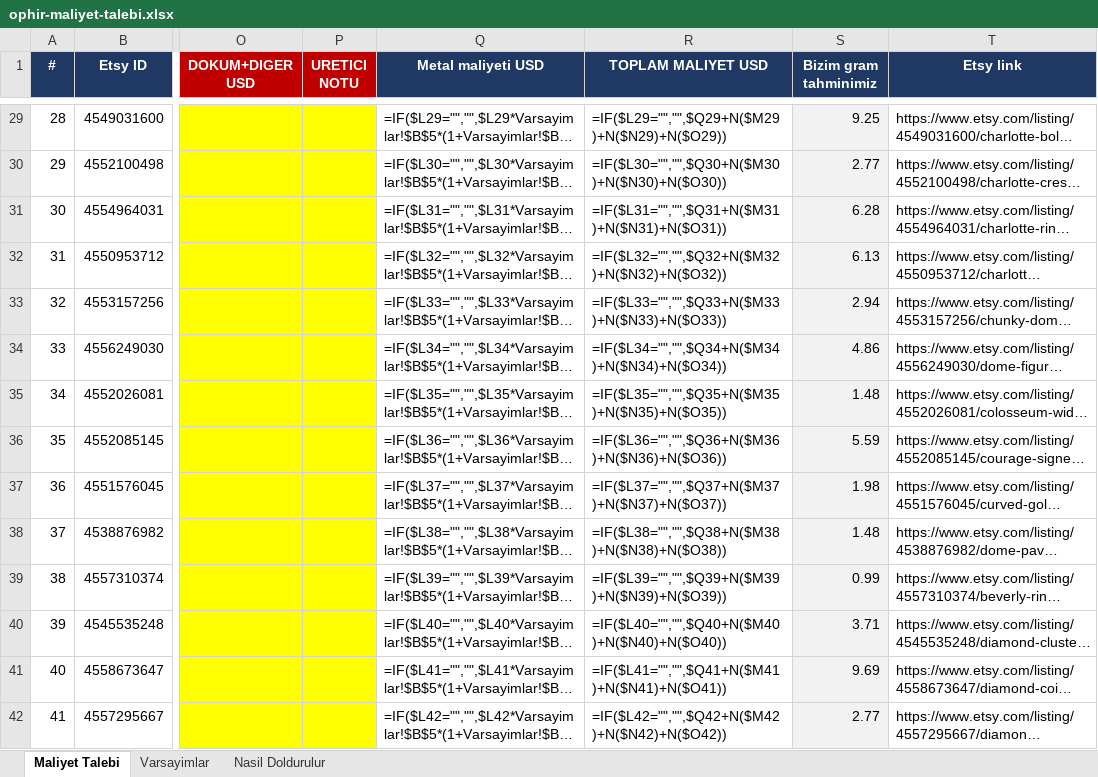
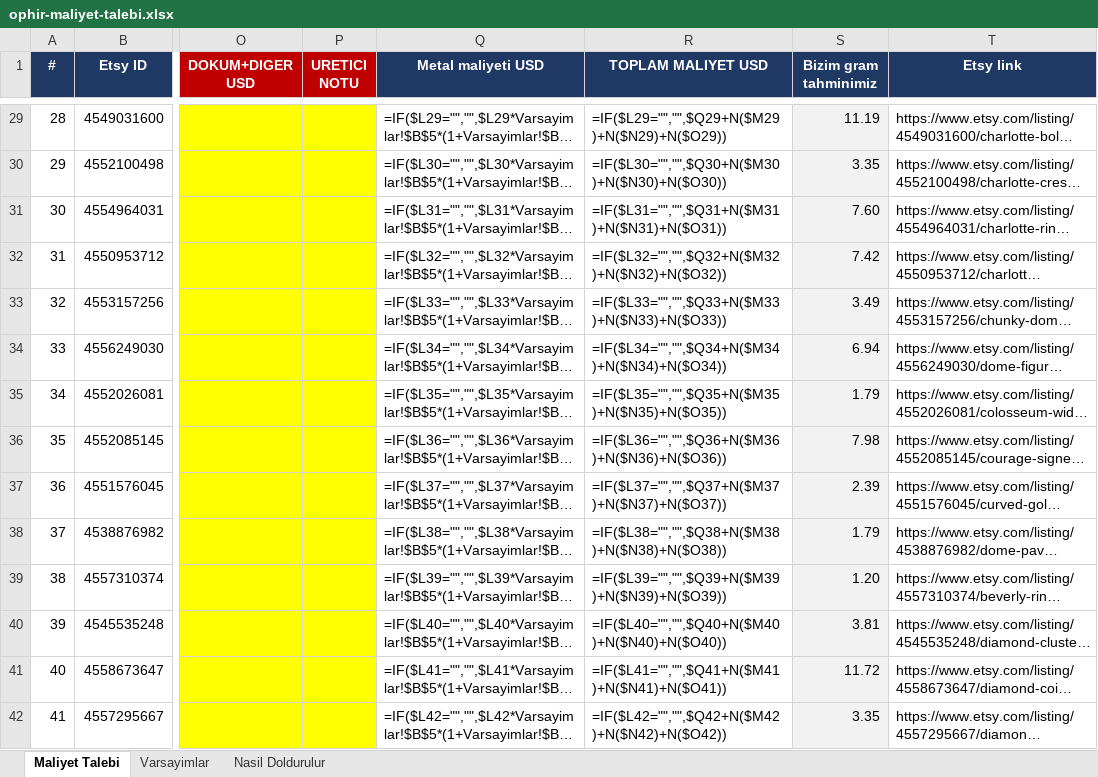
Before and after one commit to HusamAri/JadeGoldNYC, an Excel workbook: docs/ophir/ophir-maliyet-talebi.xlsx, sheet Maliyet Talebi, drawn as a sheet; only a part is shown, gaps mark what is left out; long unchanged cells end in …; values as stored, in another font and other column widths than the file's, no borders; formulas without a stored value are shown as written; the diff covers the shown part only; the diff names each change by its address in the sheet, - before the commit and + after, or states it on an @@ line.

```diff
--- a/docs/ophir/ophir-maliyet-talebi.xlsx (sheet Maliyet Talebi)
+++ b/docs/ophir/ophir-maliyet-talebi.xlsx (sheet Maliyet Talebi)
-S29 (Bizim gram tahminimiz): 9.25
+S29 (Bizim gram tahminimiz): 11.19
-S30 (Bizim gram tahminimiz): 2.77
+S30 (Bizim gram tahminimiz): 3.35
-S31 (Bizim gram tahminimiz): 6.28
+S31 (Bizim gram tahminimiz): 7.60
-S32 (Bizim gram tahminimiz): 6.13
+S32 (Bizim gram tahminimiz): 7.42
-S33 (Bizim gram tahminimiz): 2.94
+S33 (Bizim gram tahminimiz): 3.49
-S34 (Bizim gram tahminimiz): 4.86
+S34 (Bizim gram tahminimiz): 6.94
-S35 (Bizim gram tahminimiz): 1.48
+S35 (Bizim gram tahminimiz): 1.79
-S36 (Bizim gram tahminimiz): 5.59
+S36 (Bizim gram tahminimiz): 7.98
-S37 (Bizim gram tahminimiz): 1.98
+S37 (Bizim gram tahminimiz): 2.39
-S38 (Bizim gram tahminimiz): 1.48
+S38 (Bizim gram tahminimiz): 1.79
-S39 (Bizim gram tahminimiz): 0.99
+S39 (Bizim gram tahminimiz): 1.20
-S40 (Bizim gram tahminimiz): 3.71
+S40 (Bizim gram tahminimiz): 3.81
-S41 (Bizim gram tahminimiz): 9.69
+S41 (Bizim gram tahminimiz): 11.72
-S42 (Bizim gram tahminimiz): 2.77
+S42 (Bizim gram tahminimiz): 3.35
```
Also changed, not shown: 79 edited cells elsewhere in this sheet, 10 other files.
